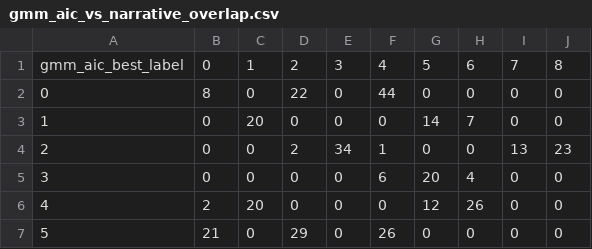
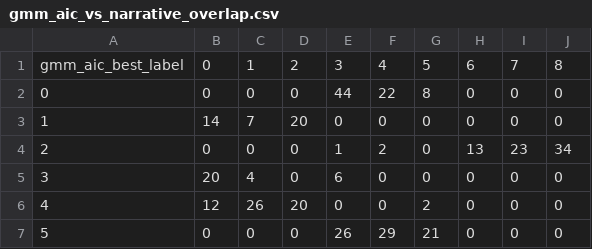
Before and after one commit to Princeadhi123/Study-2-PhD, a CSV file: narrative_embedding_clustering/outputs/template_A/all_MiniLM_L6_v2/gmm_aic_vs_narrative_overlap.csv, drawn as a sheet; only a part is shown; the diff covers the shown part only.

```diff
--- a/narrative_embedding_clustering/outputs/template_A/all_MiniLM_L6_v2/gmm_aic_vs_narrative_overlap.csv
+++ b/narrative_embedding_clustering/outputs/template_A/all_MiniLM_L6_v2/gmm_aic_vs_narrative_overlap.csv
@@ -1,7 +1,7 @@
 gmm_aic_best_label,0,1,2,3,4,5,6,7,8
-0,8,0,22,0,44,0,0,0,0
-1,0,20,0,0,0,14,7,0,0
-2,0,0,2,34,1,0,0,13,23
-3,0,0,0,0,6,20,4,0,0
-4,2,20,0,0,0,12,26,0,0
-5,21,0,29,0,26,0,0,0,0
+0,0,0,0,44,22,8,0,0,0
+1,14,7,20,0,0,0,0,0,0
+2,0,0,0,1,2,0,13,23,34
+3,20,4,0,6,0,0,0,0,0
+4,12,26,20,0,0,2,0,0,0
+5,0,0,0,26,29,21,0,0,0
```
Also changed, not shown: 24 edited cells elsewhere in this file, narrative_embedding_clustering/outputs/template_A/all_MiniLM_L6_v2/cluster_keywords_frequency_based.csv, narrative_embedding_clustering/outputs/template_A/all_MiniLM_L6_v2/example_profiles.csv, 14 other files.
